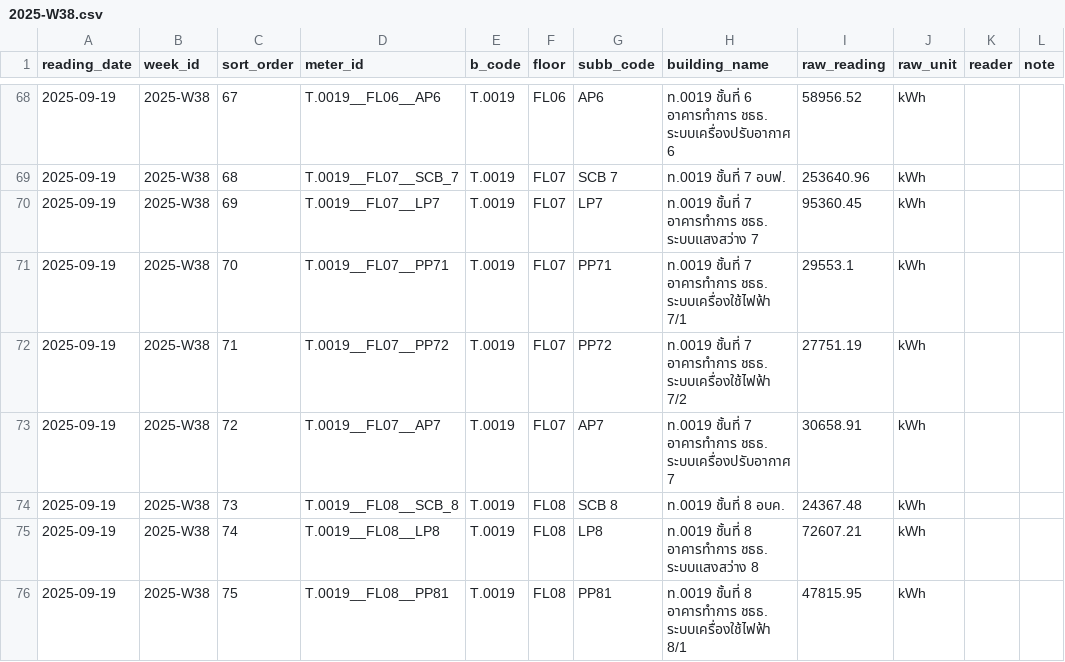
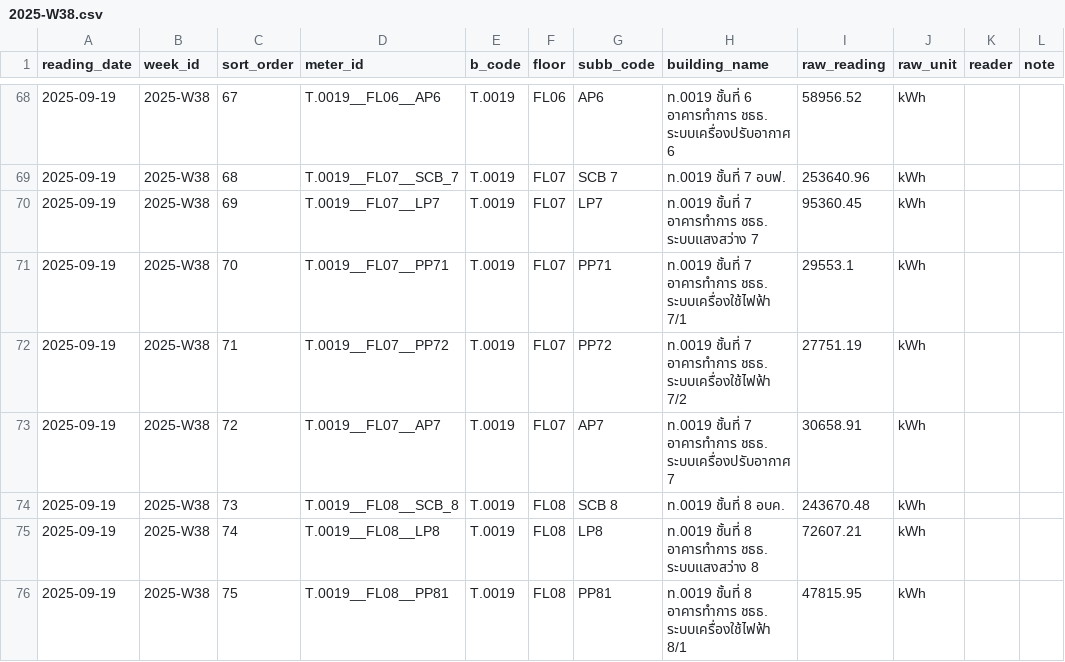
Before and after one commit to chayanee27/oil, a CSV file: forms/2025-W38.csv, drawn as a sheet; only a part is shown, gaps mark what is left out.

Commit message:
Update 2025-W38.csv

```diff
--- a/forms/2025-W38.csv
+++ b/forms/2025-W38.csv
@@ -73,3 +73,3 @@
 2025-09-19,2025-W38,72,T.0019__FL07__AP7,T.0019,FL07,AP7,ท.0019 ชั้นที่ 7 อาคารทำการ ชธธ. ระบบเครื่องปรับอากาศ 7,30658.91,kWh,,
-2025-09-19,2025-W38,73,T.0019__FL08__SCB_8,T.0019,FL08,SCB 8,ท.0019 ชั้นที่ 8 อบค.,24367.48,kWh,,
+2025-09-19,2025-W38,73,T.0019__FL08__SCB_8,T.0019,FL08,SCB 8,ท.0019 ชั้นที่ 8 อบค.,243670.48,kWh,,
 2025-09-19,2025-W38,74,T.0019__FL08__LP8,T.0019,FL08,LP8,ท.0019 ชั้นที่ 8 อาคารทำการ ชธธ. ระบบแสงสว่าง 8,72607.21,kWh,,
```
